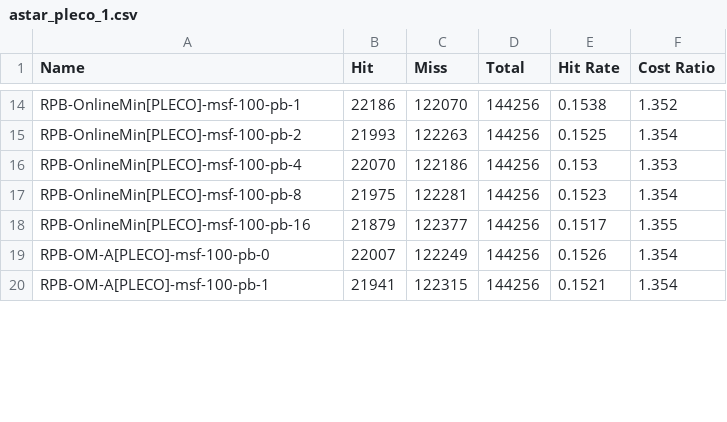
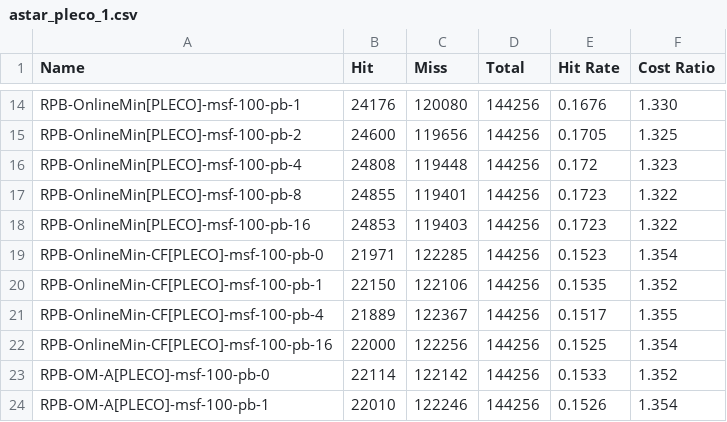
Before and after one commit to Natureal/ICML-Cache-Coliseum, a CSV file: stat/astar_pleco_1.csv, drawn as a sheet; only a part is shown, gaps mark what is left out; addresses are those after the commit; the diff covers the shown part only; the diff names each change by its address in the sheet, - before the commit and + after, or states it on an @@ line.

```diff
--- a/stat/astar_pleco_1.csv
+++ b/stat/astar_pleco_1.csv
-B14 (Hit): 22186
+B14 (Hit): 24176
-C14 (Miss): 122070
+C14 (Miss): 120080
-E14 (Hit Rate): 0.1538
+E14 (Hit Rate): 0.1676
-F14 (Cost Ratio): 1.352
+F14 (Cost Ratio): 1.330
-B15 (Hit): 21993
+B15 (Hit): 24600
-C15 (Miss): 122263
+C15 (Miss): 119656
-E15 (Hit Rate): 0.1525
+E15 (Hit Rate): 0.1705
-F15 (Cost Ratio): 1.354
+F15 (Cost Ratio): 1.325
-B16 (Hit): 22070
+B16 (Hit): 24808
-C16 (Miss): 122186
+C16 (Miss): 119448
-E16 (Hit Rate): 0.153
+E16 (Hit Rate): 0.172
-F16 (Cost Ratio): 1.353
+F16 (Cost Ratio): 1.323
-B17 (Hit): 21975
+B17 (Hit): 24855
-C17 (Miss): 122281
+C17 (Miss): 119401
-E17 (Hit Rate): 0.1523
+E17 (Hit Rate): 0.1723
-F17 (Cost Ratio): 1.354
+F17 (Cost Ratio): 1.322
-B18 (Hit): 21879
+B18 (Hit): 24853
-C18 (Miss): 122377
+C18 (Miss): 119403
-E18 (Hit Rate): 0.1517
+E18 (Hit Rate): 0.1723
-F18 (Cost Ratio): 1.355
+F18 (Cost Ratio): 1.322
+row 19: RPB-OnlineMin-CF[PLECO]-msf-100-pb-0 | 21971 | 122285 | 144256 | 0.1523 | 1.354
+row 20: RPB-OnlineMin-CF[PLECO]-msf-100-pb-1 | 22150 | 122106 | 144256 | 0.1535 | 1.352
+row 21: RPB-OnlineMin-CF[PLECO]-msf-100-pb-4 | 21889 | 122367 | 144256 | 0.1517 | 1.355
+row 22: RPB-OnlineMin-CF[PLECO]-msf-100-pb-16 | 22000 | 122256 | 144256 | 0.1525 | 1.354
-B23 (Hit): 22007
+B23 (Hit): 22114
-C23 (Miss): 122249
+C23 (Miss): 122142
-E23 (Hit Rate): 0.1526
+E23 (Hit Rate): 0.1533
-F23 (Cost Ratio): 1.354
+F23 (Cost Ratio): 1.352
-B24 (Hit): 21941
+B24 (Hit): 22010
-C24 (Miss): 122315
+C24 (Miss): 122246
-E24 (Hit Rate): 0.1521
+E24 (Hit Rate): 0.1526
```
Also changed, not shown: 48 edited cells elsewhere in this file, stat/bwaves_pleco_1.csv, stat/gems_pleco_1.csv, 25 other files.
